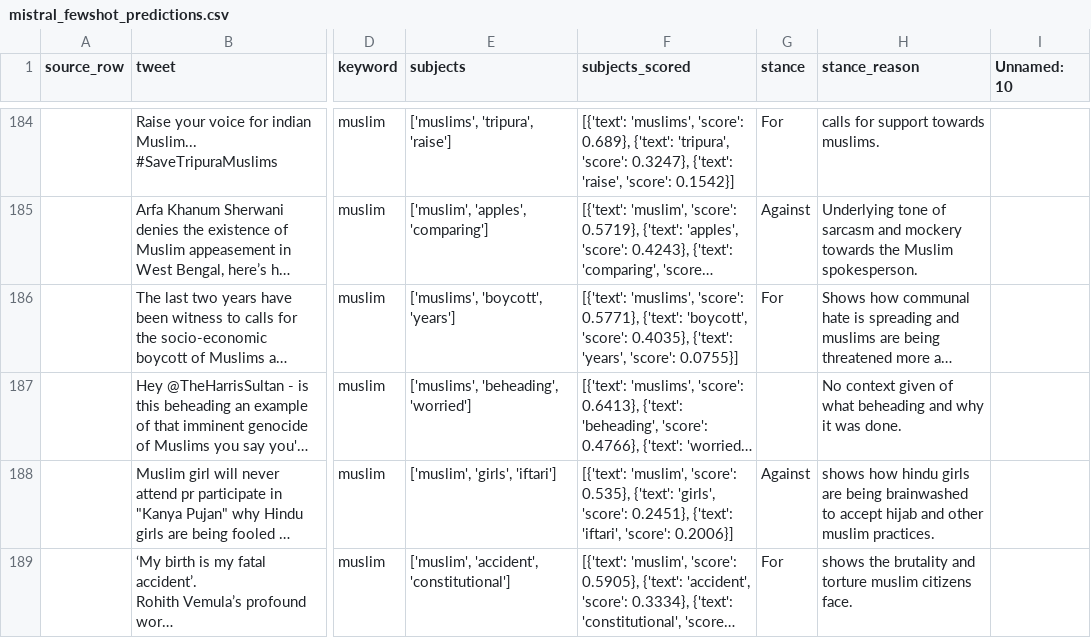
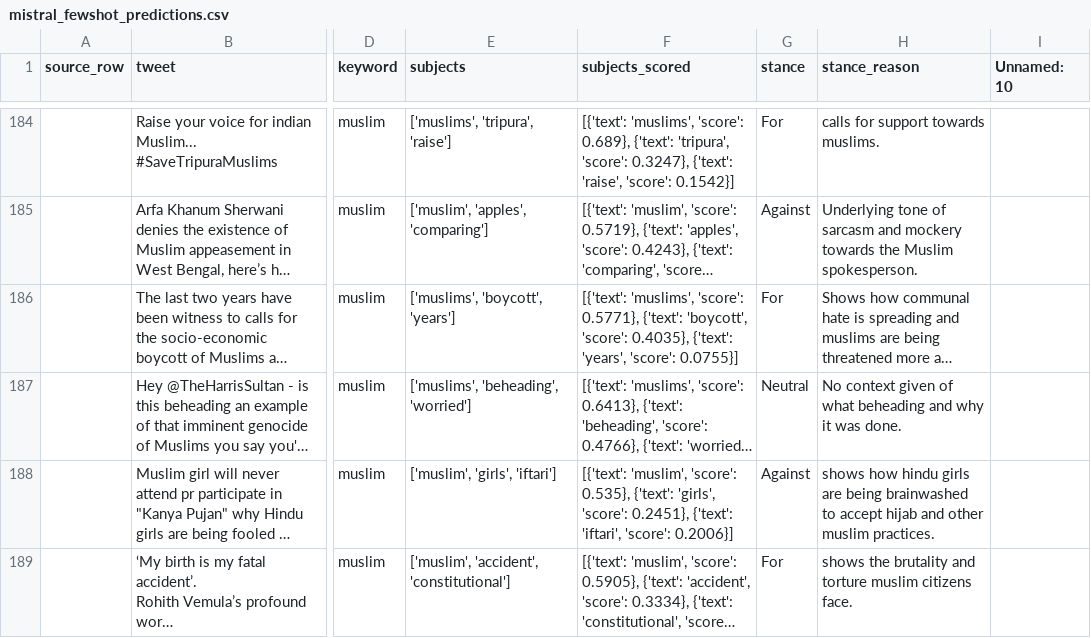
Before and after one commit to ziv1010/Partisan-Discourse-on-X-English-, a CSV file: codes/4_finetuning/4_d_model_comparison_baseline/final_runs/results/mistral_fewshot_predictions.csv, drawn as a sheet; only a part is shown, gaps mark what is left out; long unchanged cells end in …; the diff names each change by its address in the sheet, - before the commit and + after, or states it on an @@ line.

```diff
--- a/codes/4_finetuning/4_d_model_comparison_baseline/final_runs/results/mistral_fewshot_predictions.csv
+++ b/codes/4_finetuning/4_d_model_comparison_baseline/final_runs/results/mistral_fewshot_predictions.csv
-G187 (stance): (empty)
+G187 (stance): Neutral
```
Also changed, not shown: codes/2b_keyword_analysis/final_analysis/table_data_for_latex.csv, codes/4_finetuning/4_d_model_comparison_baseline/final_runs/results/comparison_report.csv, 23 other files.
